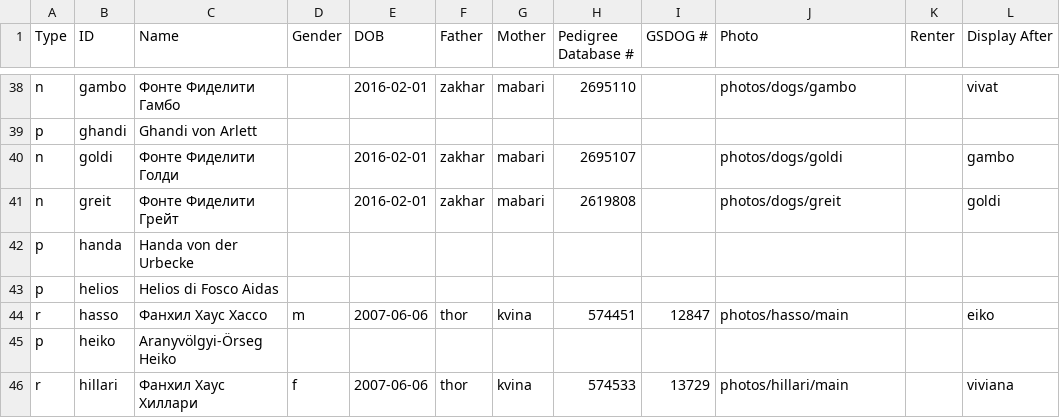
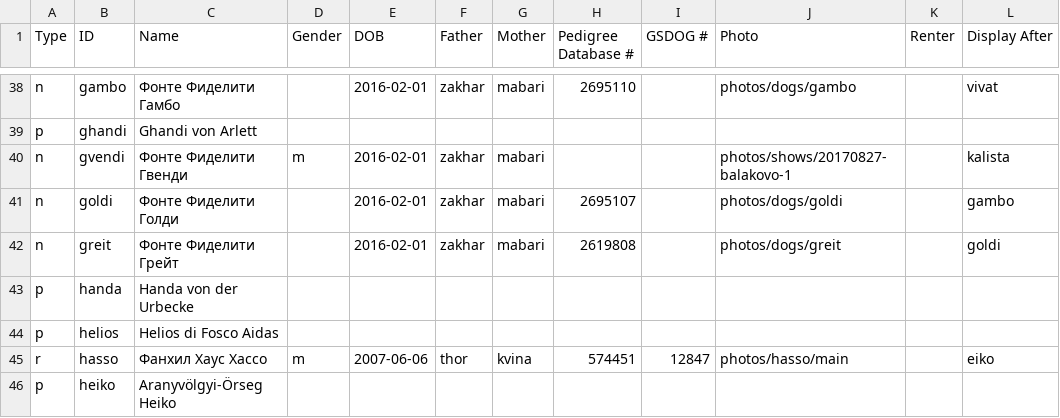
Before and after one commit to arhadthedev/fontefideliti.ru, a CSV file: res/dog_list.csv, drawn as a sheet; only a part is shown, gaps mark what is left out; the shorter side is filled out with more unchanged rows; the diff names each change by its address in the sheet, - before the commit and + after, or states it on an @@ line.

Commit message:
Port 2017 shows to a script

```diff
--- a/res/dog_list.csv
+++ b/res/dog_list.csv
+row 40: n | gvendi | Фонте Фиделити Гвенди | m | 2016-02-01 | zakhar | mabari |  |  | photos/shows/20170827-balakovo-1 |  | kalista
```
Also changed, not shown: 5 other files.
